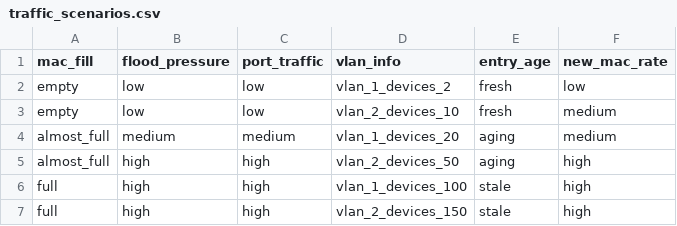
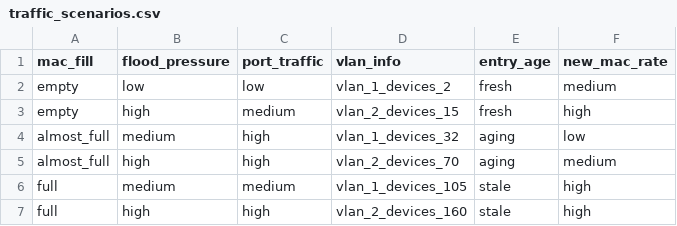
Before and after one commit to srishtinsaan/AI_Based_Mac_Practice, a CSV file: Q_learning_01/data/raw/traffic_scenarios.csv, drawn as a sheet.

Commit message:
model trained 04

```diff
--- a/Q_learning_01/data/raw/traffic_scenarios.csv
+++ b/Q_learning_01/data/raw/traffic_scenarios.csv
@@ -1,7 +1,7 @@
 mac_fill,flood_pressure,port_traffic,vlan_info,entry_age,new_mac_rate
-empty,low,low,vlan_1_devices_2,fresh,low
-empty,low,low,vlan_2_devices_10,fresh,medium
-almost_full,medium,medium,vlan_1_devices_20,aging,medium
-almost_full,high,high,vlan_2_devices_50,aging,high
-full,high,high,vlan_1_devices_100,stale,high
-full,high,high,vlan_2_devices_150,stale,high
+empty,low,low,vlan_1_devices_2,fresh,medium
+empty,high,medium,vlan_2_devices_15,fresh,high
+almost_full,medium,high,vlan_1_devices_32,aging,low
+almost_full,high,high,vlan_2_devices_70,aging,medium
+full,medium,medium,vlan_1_devices_105,stale,high
+full,high,high,vlan_2_devices_160,stale,high
```
